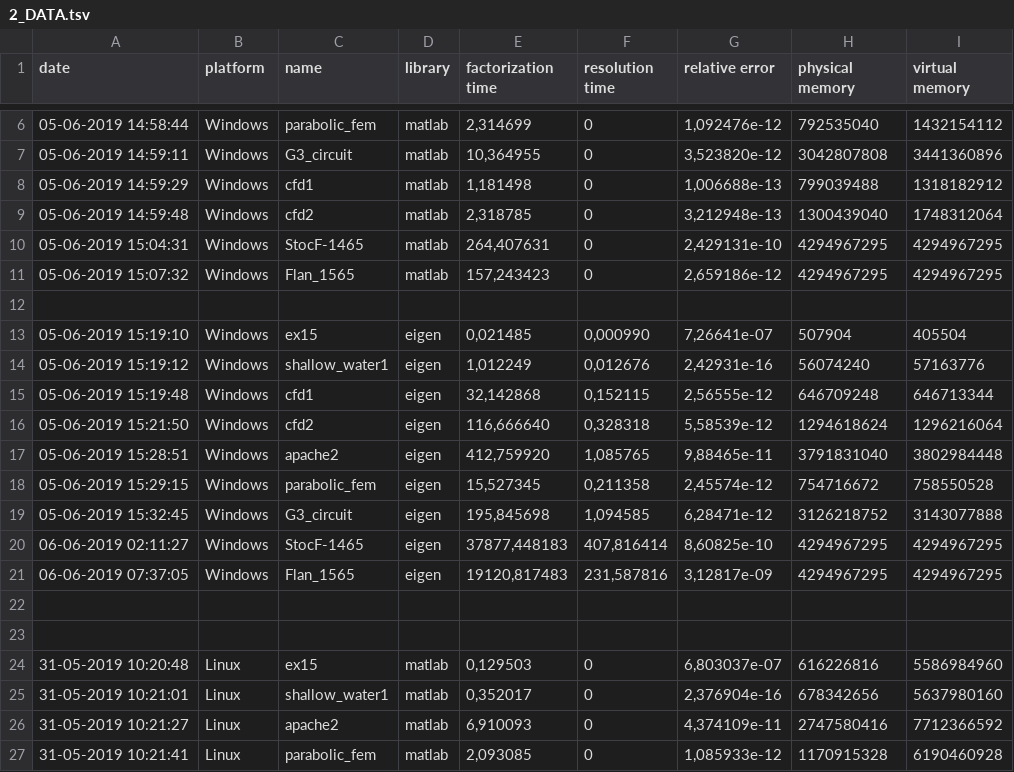
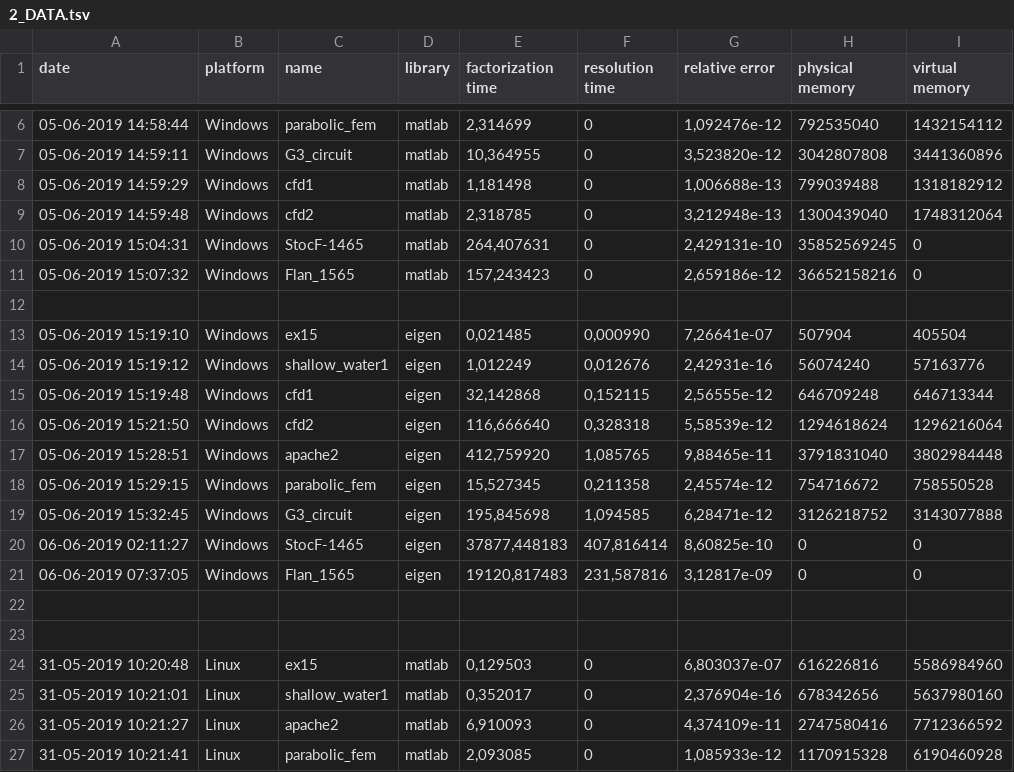
Before and after one commit to nhabbash/sparse-linear-solvers-comparison, a TSV file: data/2_DATA.tsv, drawn as a sheet; only a part is shown, gaps mark what is left out.

```diff
--- a/data/2_DATA.tsv
+++ b/data/2_DATA.tsv
@@ -9,4 +9,4 @@ date	platform	name	library	factorization time	resolution time	relative error	phy
 05-06-2019 14:59:48	Windows	cfd2	matlab	2,318785	0	3,212948e-13	1300439040	1748312064
-05-06-2019 15:04:31	Windows	StocF-1465	matlab	264,407631	0	2,429131e-10	4294967295	4294967295
-05-06-2019 15:07:32	Windows	Flan_1565	matlab	157,243423	0	2,659186e-12	4294967295	4294967295
+05-06-2019 15:04:31	Windows	StocF-1465	matlab	264,407631	0	2,429131e-10	35852569245	0
+05-06-2019 15:07:32	Windows	Flan_1565	matlab	157,243423	0	2,659186e-12	36652158216	0
 
@@ -19,4 +19,4 @@ date	platform	name	library	factorization time	resolution time	relative error	phy
 05-06-2019 15:32:45	Windows	G3_circuit	eigen	195,845698	1,094585	6,28471e-12	3126218752	3143077888
-06-06-2019 02:11:27	Windows	StocF-1465	eigen	37877,448183	407,816414	8,60825e-10	4294967295	4294967295
-06-06-2019 07:37:05	Windows	Flan_1565	eigen	19120,817483	231,587816	3,12817e-09	4294967295	4294967295
+06-06-2019 02:11:27	Windows	StocF-1465	eigen	37877,448183	407,816414	8,60825e-10	0	0
+06-06-2019 07:37:05	Windows	Flan_1565	eigen	19120,817483	231,587816	3,12817e-09	0	0
 
```
Also changed, not shown: data/1_windows_afterLoad.tsv, data/2_AFTERLOAD.tsv, 2 other files.
